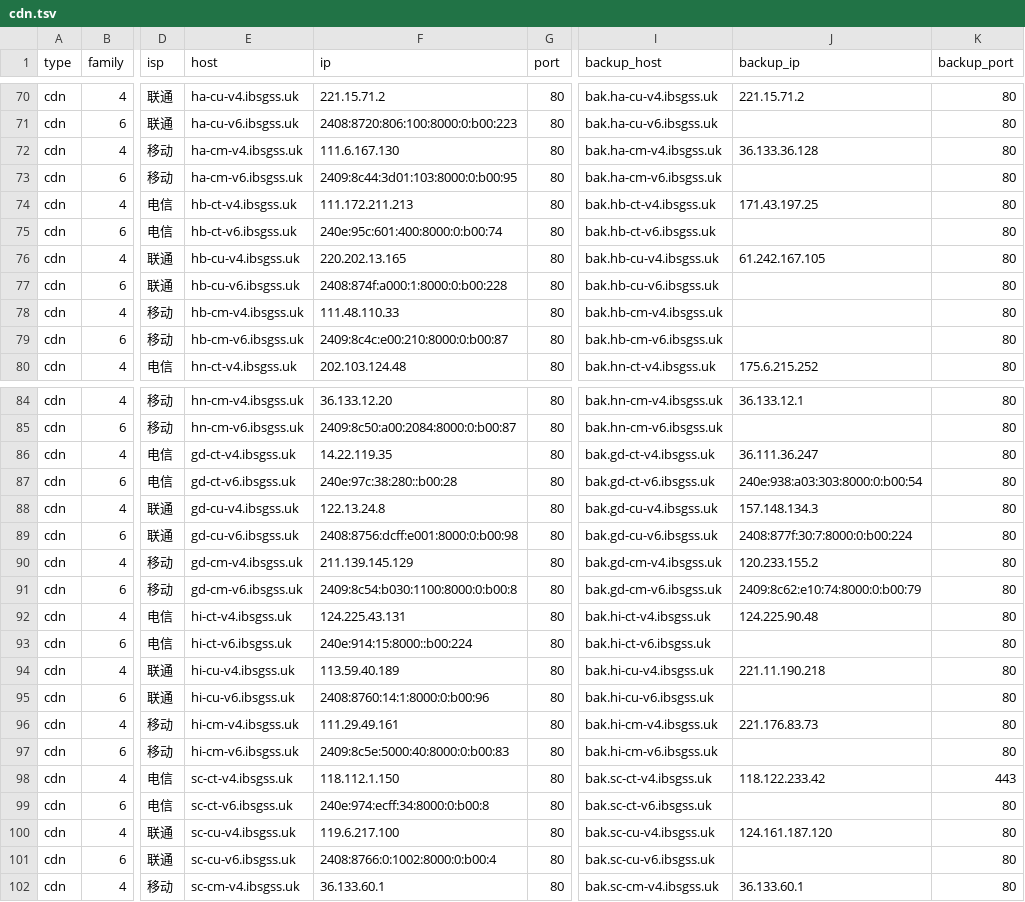
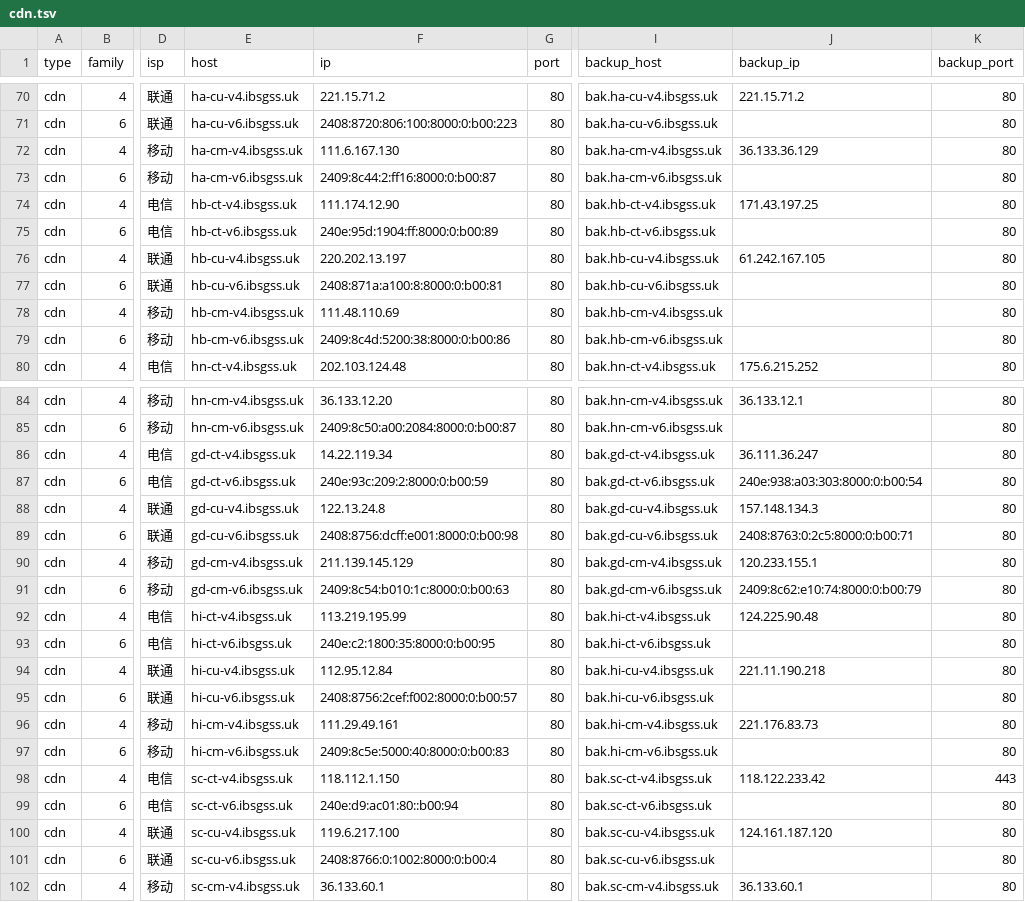
Before and after one commit to Tozward/TcpQuality, a TSV file: nodes/cdn.tsv, drawn as a sheet; only a part is shown, gaps mark what is left out; the diff covers the shown part only; the diff names each change by its address in the sheet, - before the commit and + after, or states it on an @@ line.

```diff
--- a/nodes/cdn.tsv
+++ b/nodes/cdn.tsv
-J72 (backup_ip): 36.133.36.128
+J72 (backup_ip): 36.133.36.129
-F73 (ip): 2409:8c44:3d01:103:8000:0:b00:95
+F73 (ip): 2409:8c44:2:ff16:8000:0:b00:87
-F74 (ip): 111.172.211.213
+F74 (ip): 111.174.12.90
-F75 (ip): 240e:95c:601:400:8000:0:b00:74
+F75 (ip): 240e:95d:1904:ff:8000:0:b00:89
-F76 (ip): 220.202.13.165
+F76 (ip): 220.202.13.197
-F77 (ip): 2408:874f:a000:1:8000:0:b00:228
+F77 (ip): 2408:871a:a100:8:8000:0:b00:81
-F78 (ip): 111.48.110.33
+F78 (ip): 111.48.110.69
-F79 (ip): 2409:8c4c:e00:210:8000:0:b00:87
+F79 (ip): 2409:8c4d:5200:38:8000:0:b00:86
-F86 (ip): 14.22.119.35
+F86 (ip): 14.22.119.34
-F87 (ip): 240e:97c:38:280::b00:28
+F87 (ip): 240e:93c:209:2:8000:0:b00:59
-J89 (backup_ip): 2408:877f:30:7:8000:0:b00:224
+J89 (backup_ip): 2408:8763:0:2c5:8000:0:b00:71
-J90 (backup_ip): 120.233.155.2
+J90 (backup_ip): 120.233.155.1
-F91 (ip): 2409:8c54:b030:1100:8000:0:b00:8
+F91 (ip): 2409:8c54:b010:1c:8000:0:b00:63
-F92 (ip): 124.225.43.131
+F92 (ip): 113.219.195.99
-F93 (ip): 240e:914:15:8000::b00:224
+F93 (ip): 240e:c2:1800:35:8000:0:b00:95
-F94 (ip): 113.59.40.189
+F94 (ip): 112.95.12.84
-F95 (ip): 2408:8760:14:1:8000:0:b00:96
+F95 (ip): 2408:8756:2cef:f002:8000:0:b00:57
-F99 (ip): 240e:974:ecff:34:8000:0:b00:8
+F99 (ip): 240e:d9:ac01:80::b00:94
```
Also changed, not shown: 47 edited cells elsewhere in this file, nodes/all.tsv, nodes/apple6.tsv, 4 other files.
